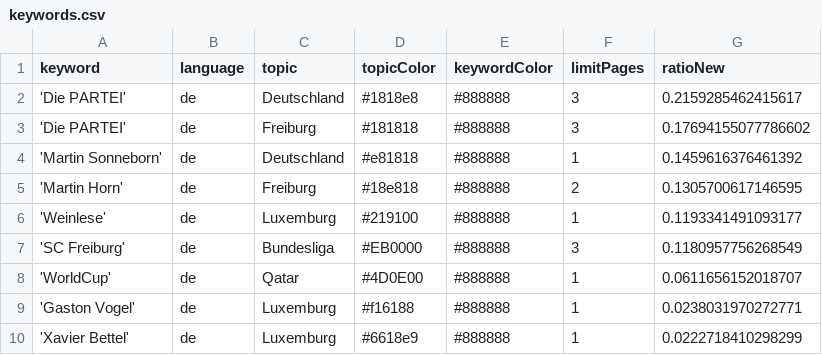
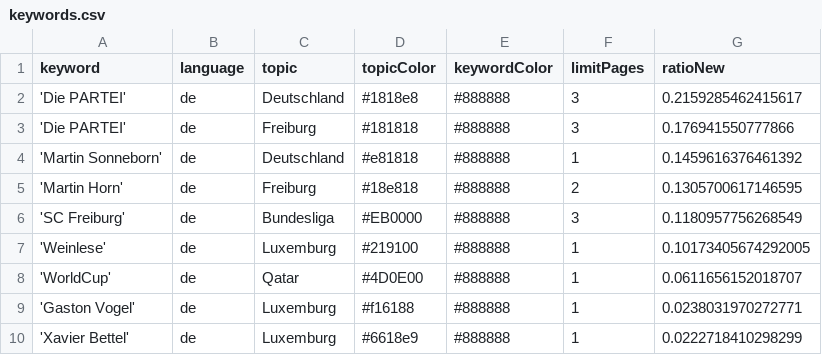
Before and after one commit to MomoThome/winterIsComing, a CSV file: keywords.csv, drawn as a sheet.

Commit message:
Commit from GitHub Actions (harvest:0.0)

```diff
--- a/keywords.csv
+++ b/keywords.csv
@@ -2,7 +2,7 @@ keyword,language,topic,topicColor,keywordColor,limitPages,ratioNew
 'Die PARTEI',de,Deutschland,#1818e8,#888888,3,0.2159285462415617
-'Die PARTEI',de,Freiburg,#181818,#888888,3,0.17694155077786602
+'Die PARTEI',de,Freiburg,#181818,#888888,3,0.176941550777866
 'Martin Sonneborn',de,Deutschland,#e81818,#888888,1,0.1459616376461392
 'Martin Horn',de,Freiburg,#18e818,#888888,2,0.1305700617146595
-'Weinlese',de,Luxemburg,#219100,#888888,1,0.1193341491093177
 'SC Freiburg',de,Bundesliga,#EB0000,#888888,3,0.1180957756268549
+'Weinlese',de,Luxemburg,#219100,#888888,1,0.10173405674292005
 'WorldCup',de,Qatar,#4D0E00,#888888,1,0.0611656152018707
```
